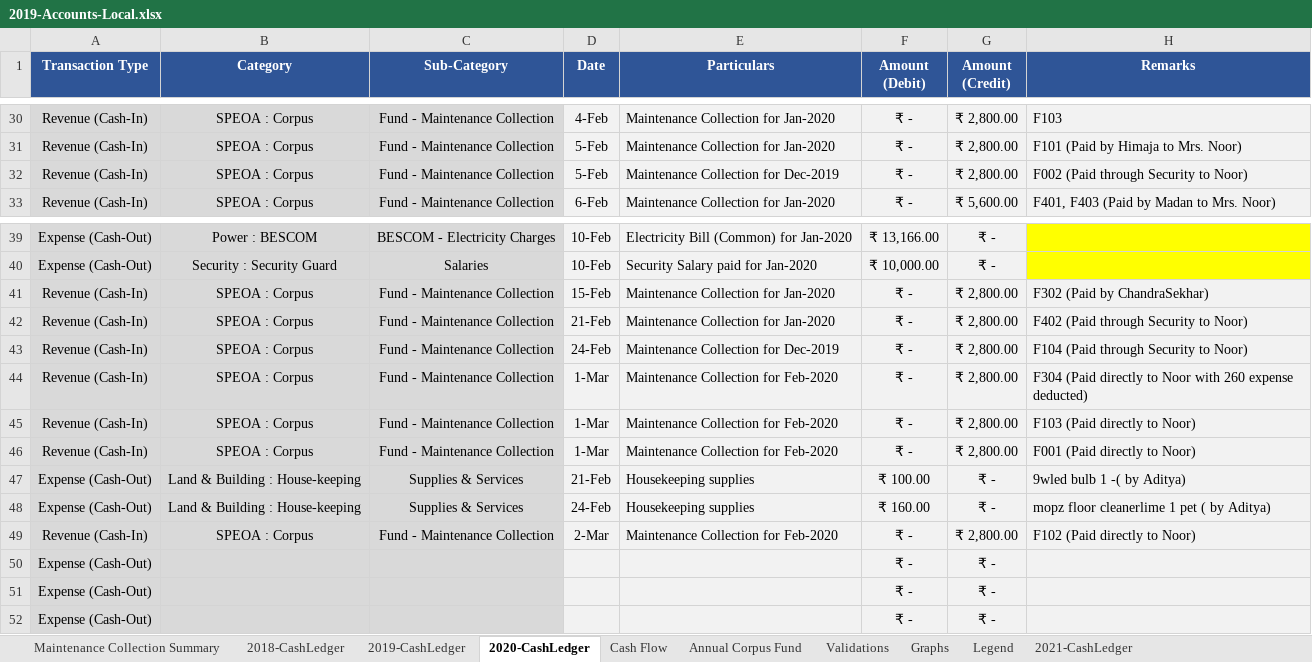
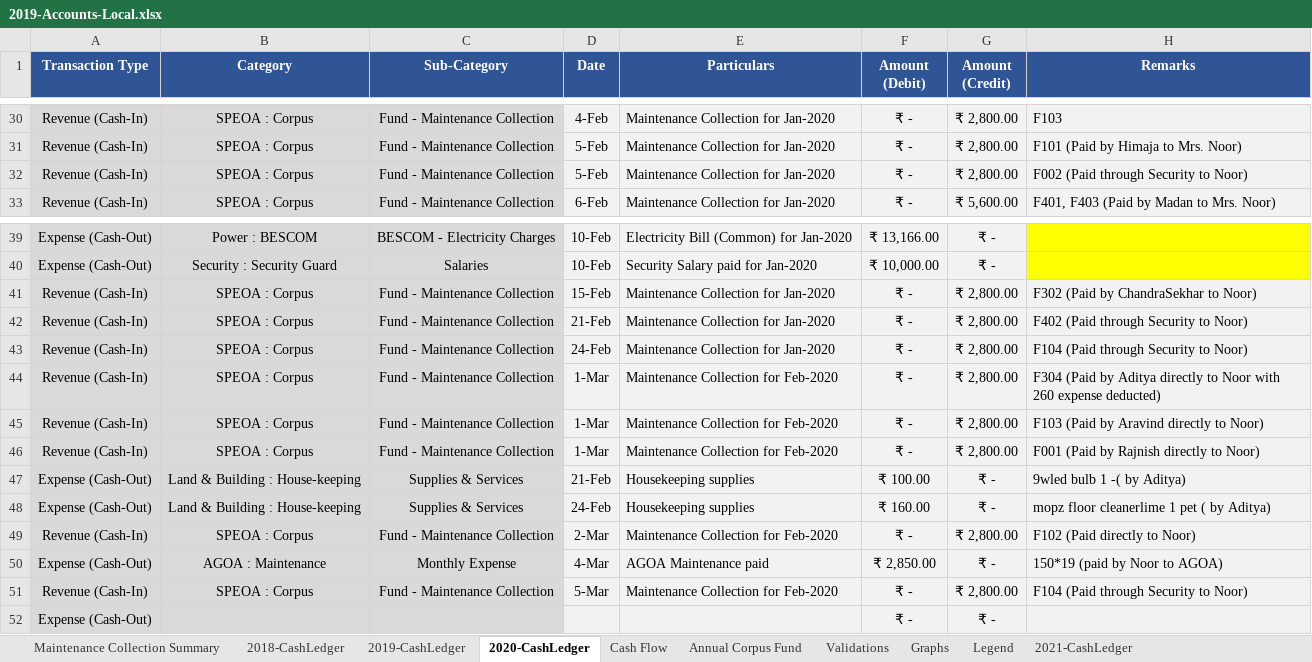
Before and after one commit to dsnoor/SPEM, an Excel workbook: 2019-Accounts-Local.xlsx, sheet 2020-CashLedger, drawn as a sheet; only a part is shown, gaps mark what is left out; values as stored, in another font and other column widths than the file's, no borders; conditional formats not drawn; removed rows and columns are numbered as before the commit, all else as after; the diff names each change by its address in the sheet, - before the commit and + after, or states it on an @@ line.

Commit message:
updates to 104 and 002 mainteances and AGOA exp included.

```diff
--- a/2019-Accounts-Local.xlsx (sheet 2020-CashLedger)
+++ b/2019-Accounts-Local.xlsx (sheet 2020-CashLedger)
-E32 (Particulars): Maintenance Collection for Dec-2019
+E32 (Particulars): Maintenance Collection for Jan-2020
-H41 (Remarks): F302 (Paid by ChandraSekhar)
+H41 (Remarks): F302 (Paid by ChandraSekhar to Noor)
-E43 (Particulars): Maintenance Collection for Dec-2019
+E43 (Particulars): Maintenance Collection for Jan-2020
-H44 (Remarks): F304 (Paid directly to…
+H44 (Remarks): F304 (Paid by Aditya directly to…
-H45 (Remarks): F103 (Paid directly to Noor)
+H45 (Remarks): F103 (Paid by Aravind directly to Noor)
-H46 (Remarks): F001 (Paid directly to Noor)
+H46 (Remarks): F001 (Paid by Rajnish directly to Noor)
-row 50: Expense (Cash-Out) |  |  |  |  | ₹ - | ₹ -
-row 51: Expense (Cash-Out) |  |  |  |  | ₹ - | ₹ -
+row 50: Expense (Cash-Out) | AGOA : Maintenance | Monthly Expense | 4-Mar | AGOA Maintenance paid | ₹ 2,850.00 | ₹ - | 150*19 (paid by Noor to AGOA)
+row 51: Revenue (Cash-In) | SPEOA : Corpus | Fund - Maintenance Collection | 5-Mar | Maintenance Collection for Feb-2020 | ₹ - | ₹ 2,800.00 | F104 (Paid through Security to Noor)
```
Also changed, not shown: sheet Cash Flow, sheet Validations.
